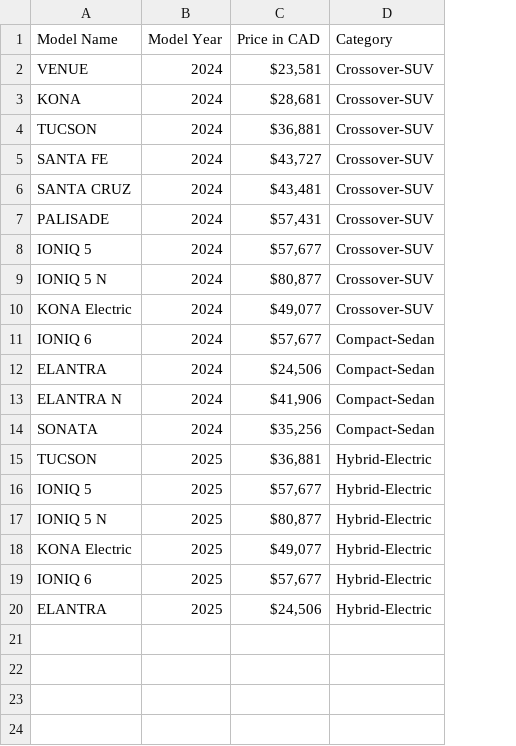
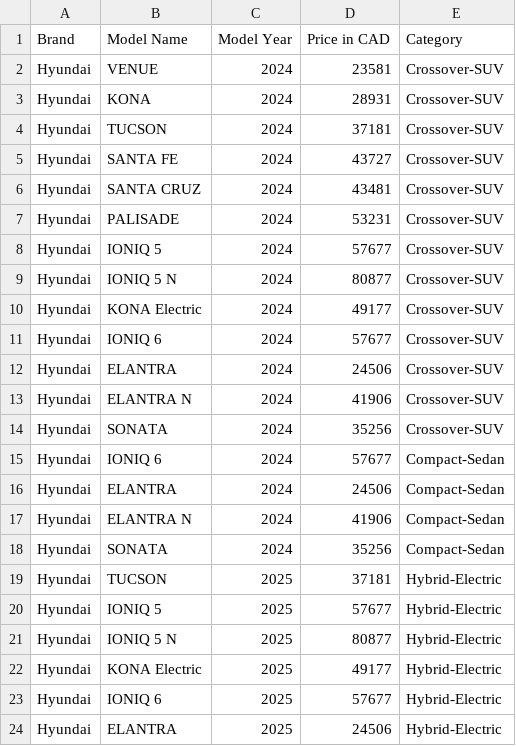
Before and after one commit to vicky-vn/WheelWiz, a CSV file: scraped_hyundai.csv, drawn as a sheet; addresses are those after the commit; the diff names each change by its address in the sheet, - before the commit and + after, or states it on an @@ line.

Commit message:
Updated HyundaiScraping.java

```diff
--- a/scraped_hyundai.csv
+++ b/scraped_hyundai.csv
+column A (Brand), rows 2-10: all Hyundai; rows 15-24: all Hyundai
-D2 (Price in CAD): $23,581
+D2 (Price in CAD): 23581
-D3 (Price in CAD): $28,681
+D3 (Price in CAD): 28931
-D4 (Price in CAD): $36,881
+D4 (Price in CAD): 37181
-D5 (Price in CAD): $43,727
+D5 (Price in CAD): 43727
-D6 (Price in CAD): $43,481
+D6 (Price in CAD): 43481
-D7 (Price in CAD): $57,431
+D7 (Price in CAD): 53231
-D8 (Price in CAD): $57,677
+D8 (Price in CAD): 57677
-D9 (Price in CAD): $80,877
+D9 (Price in CAD): 80877
-D10 (Price in CAD): $49,077
+D10 (Price in CAD): 49177
+row 11: Hyundai | IONIQ 6 | 2024 | 57677 | Crossover-SUV
+row 12: Hyundai | ELANTRA | 2024 | 24506 | Crossover-SUV
+row 13: Hyundai | ELANTRA N | 2024 | 41906 | Crossover-SUV
+row 14: Hyundai | SONATA | 2024 | 35256 | Crossover-SUV
-D15 (Price in CAD): $57,677
+D15 (Price in CAD): 57677
-D16 (Price in CAD): $24,506
+D16 (Price in CAD): 24506
-D17 (Price in CAD): $41,906
+D17 (Price in CAD): 41906
-D18 (Price in CAD): $35,256
+D18 (Price in CAD): 35256
-D19 (Price in CAD): $36,881
+D19 (Price in CAD): 37181
-D20 (Price in CAD): $57,677
+D20 (Price in CAD): 57677
-D21 (Price in CAD): $80,877
+D21 (Price in CAD): 80877
-D22 (Price in CAD): $49,077
+D22 (Price in CAD): 49177
-D23 (Price in CAD): $57,677
+D23 (Price in CAD): 57677
-D24 (Price in CAD): $24,506
+D24 (Price in CAD): 24506
```
Also changed, not shown: 1 other file.
